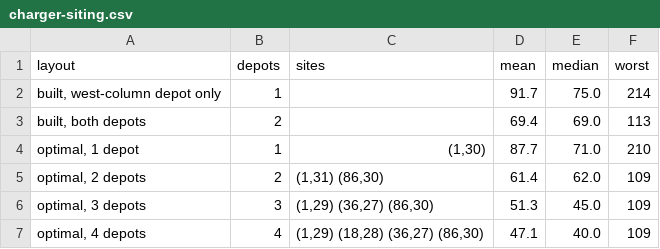
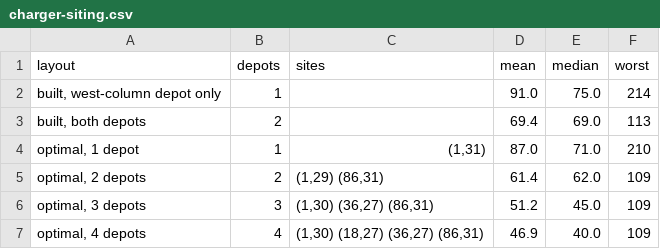
Before and after one commit to chalasc22-ui/port-sim, a CSV file: docs/charger-siting.csv, drawn as a sheet.

```diff
--- a/docs/charger-siting.csv
+++ b/docs/charger-siting.csv
@@ -1,7 +1,7 @@
 layout,depots,sites,mean,median,worst
-"built, west-column depot only",1,,91.7,75.0,214
+"built, west-column depot only",1,,91.0,75.0,214
 "built, both depots",2,,69.4,69.0,113
-"optimal, 1 depot",1,"(1,30)",87.7,71.0,210
-"optimal, 2 depots",2,"(1,31) (86,30)",61.4,62.0,109
-"optimal, 3 depots",3,"(1,29) (36,27) (86,30)",51.3,45.0,109
-"optimal, 4 depots",4,"(1,29) (18,28) (36,27) (86,30)",47.1,40.0,109
+"optimal, 1 depot",1,"(1,31)",87.0,71.0,210
+"optimal, 2 depots",2,"(1,29) (86,31)",61.4,62.0,109
+"optimal, 3 depots",3,"(1,30) (36,27) (86,31)",51.2,45.0,109
+"optimal, 4 depots",4,"(1,30) (18,27) (36,27) (86,31)",46.9,40.0,109
```
Also changed, not shown: 20 other files.
